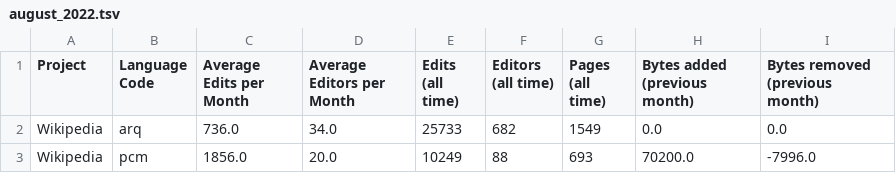
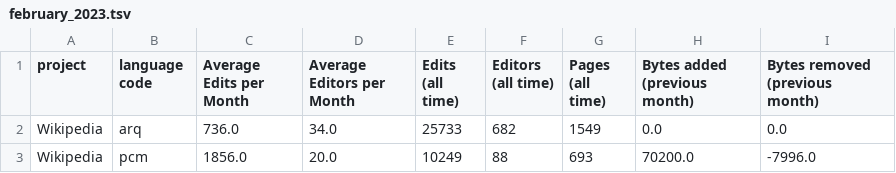
Before and after one commit to indictechcom/wm-incubator-stats, a TSV file: stats/february_2023.tsv (was stats/august_2022.tsv), drawn as a sheet; only a part is shown.

Commit message:
feat: use dash_table to display table, remove sort input

```diff
--- a/stats/august_2022.tsv
+++ b/stats/february_2023.tsv
@@ -1,2 +1,2 @@
-Project	Language Code	Average Edits per Month	Average Editors per Month	Edits (all time)	Editors (all time)	Pages (all time)	Bytes added (previous month)	Bytes removed (previous month)
+project	language code	Average Edits per Month	Average Editors per Month	Edits (all time)	Editors (all time)	Pages (all time)	Bytes added (previous month)	Bytes removed (previous month)
 Wikipedia	arq	736.0	34.0	25733	682	1549	0.0	0.0
```
Also changed, not shown: 1 other file.
